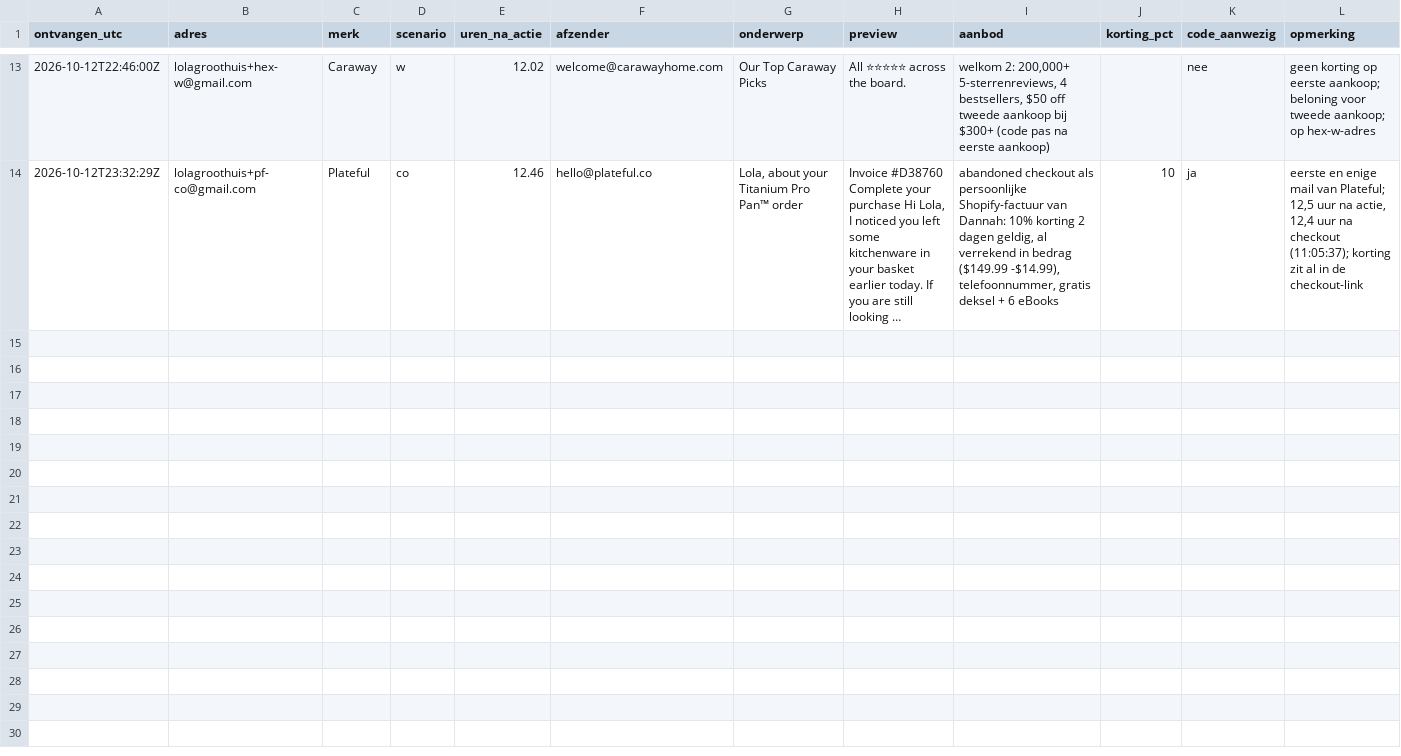
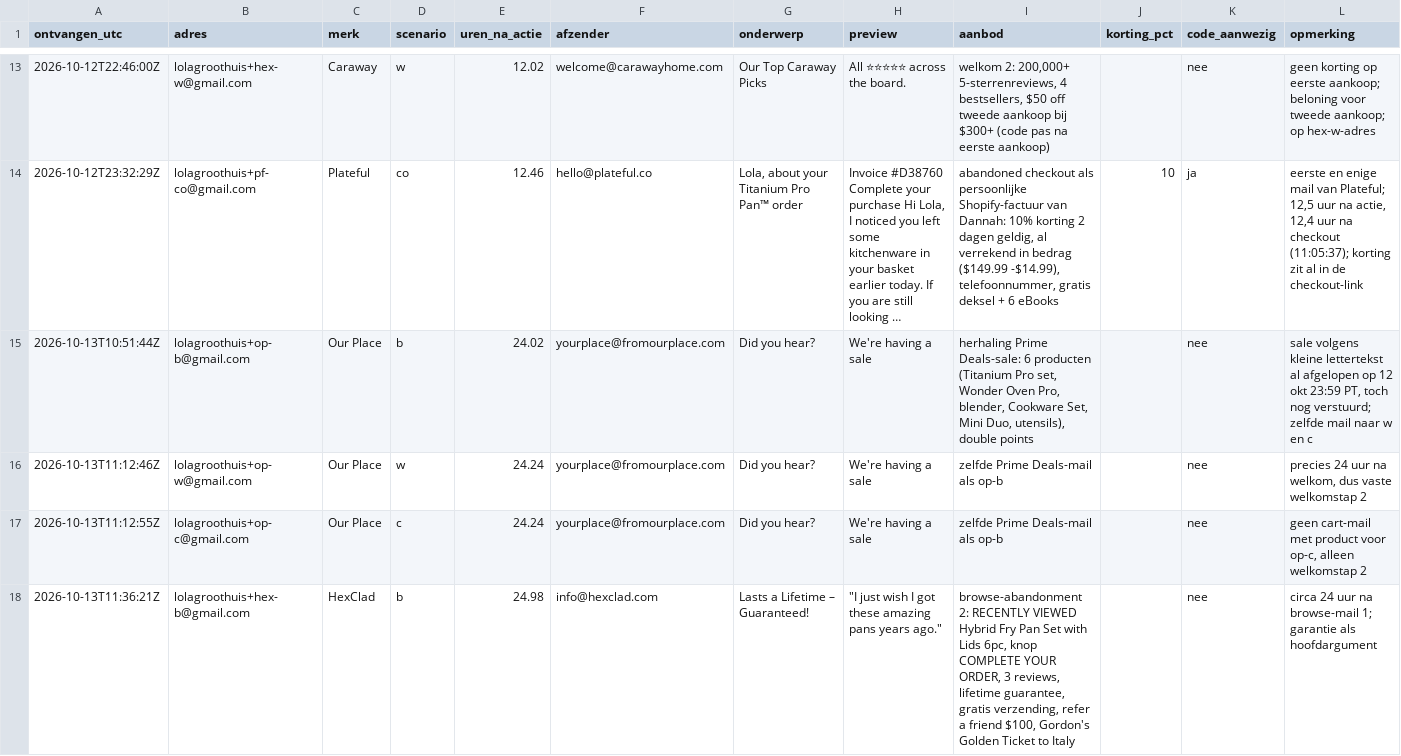
Before and after one commit to ChiefDTC/siraat-email-agent, a CSV file: research/concurrenten/tijdlijn.csv, drawn as a sheet; only a part is shown, gaps mark what is left out; long unchanged cells end in …; the diff covers the shown part only; the diff names each change by its address in the sheet, - before the commit and + after, or states it on an @@ line.

```diff
--- a/research/concurrenten/tijdlijn.csv
+++ b/research/concurrenten/tijdlijn.csv
+row 15: 2026-10-13T10:51:44Z | lolagroothuis+op-b@gmail.com | Our Place | b | 24.02 | yourplace@fromourplace.com | Did you hear? | We're having a sale | herhaling Prime Deals-sale: 6 producten (Titanium Pro set, Wonder Oven Pro, blender, Cookware Set, Mini Duo, utensils), double points |  | nee | sale volgens kleine lettertekst al afgelopen op 12 okt 23:59 PT, toch nog verstuurd; zelfde mail naar w en c
+row 16: 2026-10-13T11:12:46Z | lolagroothuis+op-w@gmail.com | Our Place | w | 24.24 | yourplace@fromourplace.com | Did you hear? | We're having a sale | zelfde Prime Deals-mail als op-b |  | nee | precies 24 uur na welkom, dus vaste welkomstap 2
+row 17: 2026-10-13T11:12:55Z | lolagroothuis+op-c@gmail.com | Our Place | c | 24.24 | yourplace@fromourplace.com | Did you hear? | We're having a sale | zelfde Prime Deals-mail als op-b |  | nee | geen cart-mail met product voor op-c, alleen welkomstap 2
+row 18: 2026-10-13T11:36:21Z | lolagroothuis+hex-b@gmail.com | HexClad | b | 24.98 | info@hexclad.com | Lasts a Lifetime – Guaranteed! | "I just wish I got these amazing pans years ago." | browse-abandonment 2: RECENTLY VIEWED Hybrid Fry Pan Set with Lids 6pc, knop COMPLETE YOUR ORDER, 3 reviews, lifetime guarantee, gratis verzending, refer a friend $100, Gordon's Golden Ticket to Italy |  | nee | circa 24 uur na browse-mail 1; garantie als hoofdargument
```
Also changed, not shown: 4 added rows elsewhere in this file, 2 other files.
